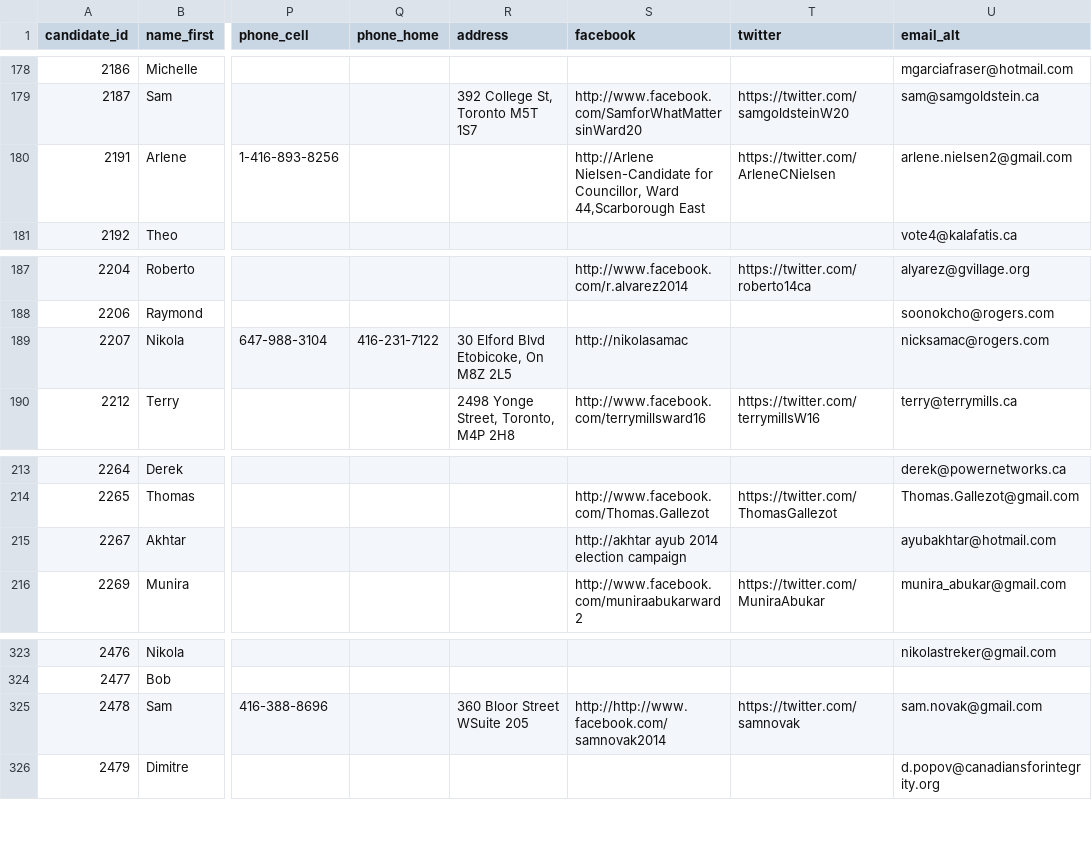
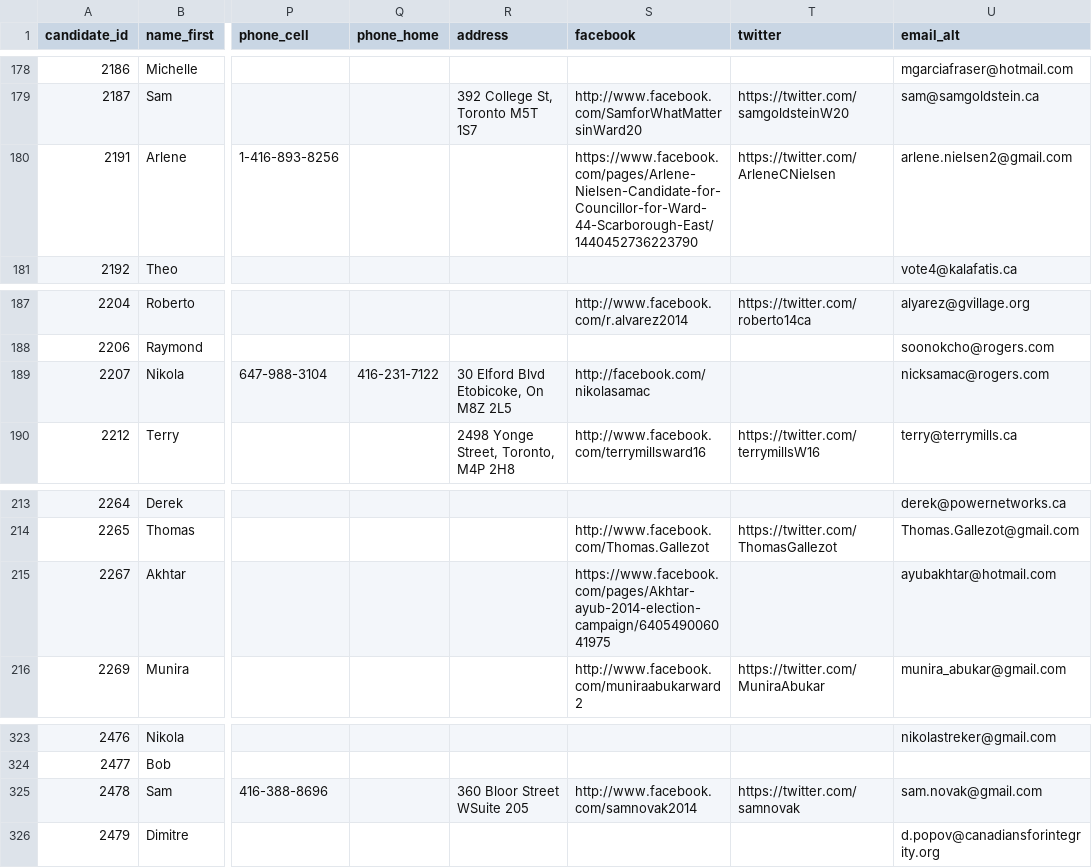
Before and after one commit to phillipadsmith/everycandidate.org, a CSV file: _data/toronto_council.csv, drawn as a sheet; only a part is shown, gaps mark what is left out; the diff covers the shown part only; the diff names each change by its address in the sheet, - before the commit and + after, or states it on an @@ line.

```diff
--- a/_data/toronto_council.csv
+++ b/_data/toronto_council.csv
-S180 (facebook): http://Arlene Nielsen-Candidate for Councillor, Ward 44,Scarborough East
+S180 (facebook): https://www.facebook.com/pages/Arlene-Nielsen-Candidate-for-Councillor-for-Ward-44-Scarborough-East/1440452736223790
-S189 (facebook): http://nikolasamac
+S189 (facebook): http://facebook.com/nikolasamac
-S215 (facebook): http://akhtar ayub 2014 election campaign
+S215 (facebook): https://www.facebook.com/pages/Akhtar-ayub-2014-election-campaign/640549006041975
-S325 (facebook): http://http://www.facebook.com/samnovak2014
+S325 (facebook): http://www.facebook.com/samnovak2014
```
Also changed, not shown: 16 edited cells elsewhere in this file.
